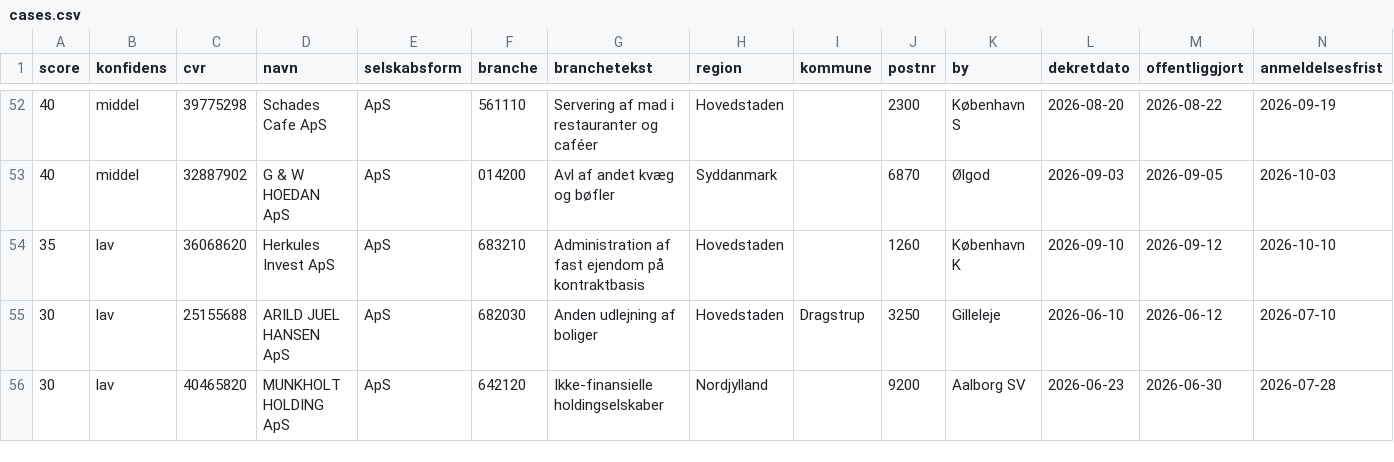
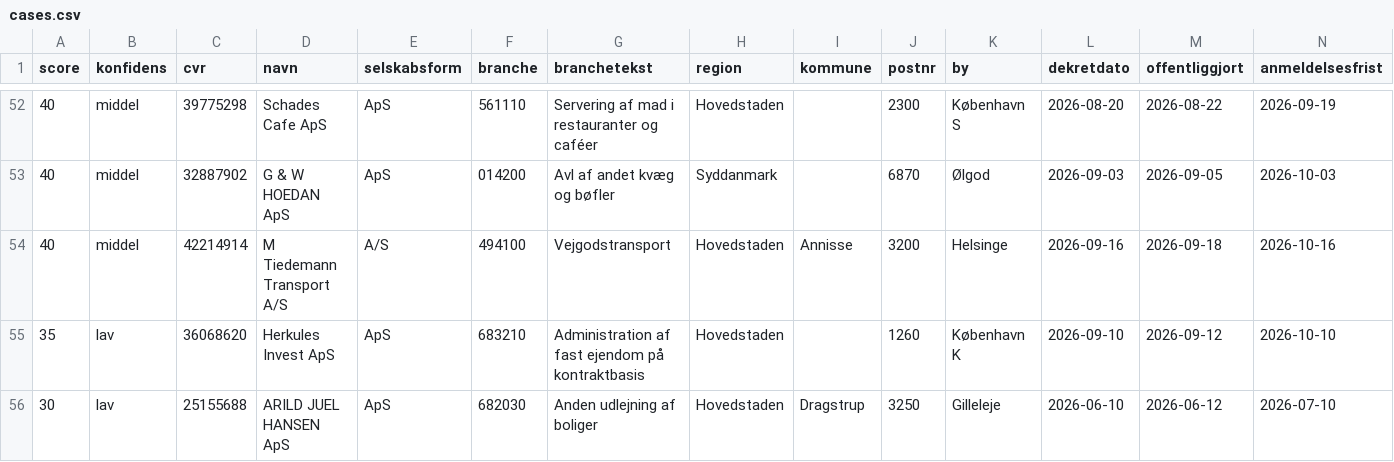
Before and after one commit to daniel-doc-lab/propscreener, a CSV file: data/cases.csv, drawn as a sheet; only a part is shown, gaps mark what is left out; the shorter side is filled out with more unchanged rows; rows hold the shown columns only; the diff names each change by its address in the sheet, - before the commit and + after, or states it on an @@ line.

Commit message:
data: opdateret 2026-09-18 (65 boer)

```diff
--- a/data/cases.csv
+++ b/data/cases.csv
+row 54: 40 | middel | 42214914 | M Tiedemann Transport A/S | A/S | 494100 | Vejgodstransport | Hovedstaden | Annisse | 3200 | Helsinge | 2026-09-16 | 2026-09-18 | 2026-10-16
```
Also changed, not shown: 3 other files.
